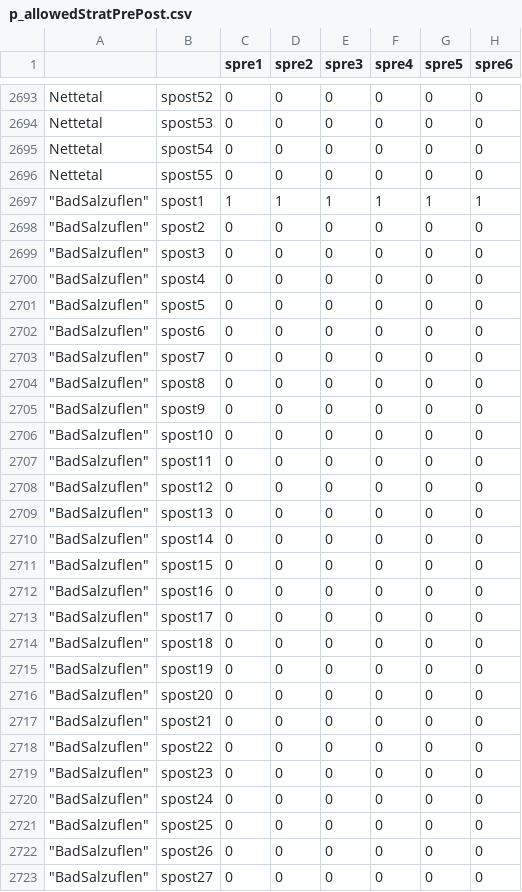
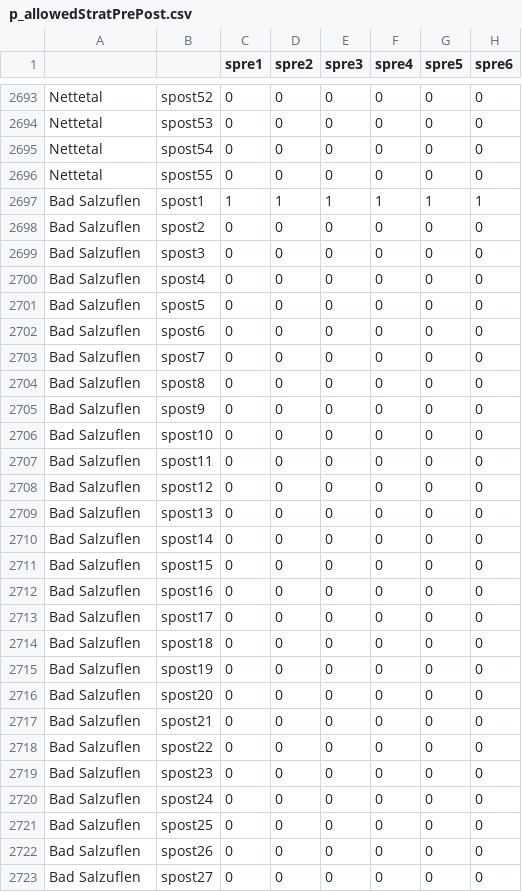
Before and after one commit to AECP-ETHZ/FARMIND, a CSV file: p_allowedStratPrePost.csv, drawn as a sheet; only a part is shown, gaps mark what is left out; the diff covers the shown part only.

```diff
--- a/p_allowedStratPrePost.csv
+++ b/p_allowedStratPrePost.csv
@@ -2697,27 +2697,27 @@
-"""BadSalzuflen""",spost1,1,1,1,1,1,1
-"""BadSalzuflen""",spost2,0,0,0,0,0,0
-"""BadSalzuflen""",spost3,0,0,0,0,0,0
-"""BadSalzuflen""",spost4,0,0,0,0,0,0
-"""BadSalzuflen""",spost5,0,0,0,0,0,0
-"""BadSalzuflen""",spost6,0,0,0,0,0,0
-"""BadSalzuflen""",spost7,0,0,0,0,0,0
-"""BadSalzuflen""",spost8,0,0,0,0,0,0
-"""BadSalzuflen""",spost9,0,0,0,0,0,0
-"""BadSalzuflen""",spost10,0,0,0,0,0,0
-"""BadSalzuflen""",spost11,0,0,0,0,0,0
-"""BadSalzuflen""",spost12,0,0,0,0,0,0
-"""BadSalzuflen""",spost13,0,0,0,0,0,0
-"""BadSalzuflen""",spost14,0,0,0,0,0,0
-"""BadSalzuflen""",spost15,0,0,0,0,0,0
-"""BadSalzuflen""",spost16,0,0,0,0,0,0
-"""BadSalzuflen""",spost17,0,0,0,0,0,0
-"""BadSalzuflen""",spost18,0,0,0,0,0,0
-"""BadSalzuflen""",spost19,0,0,0,0,0,0
-"""BadSalzuflen""",spost20,0,0,0,0,0,0
-"""BadSalzuflen""",spost21,0,0,0,0,0,0
-"""BadSalzuflen""",spost22,0,0,0,0,0,0
-"""BadSalzuflen""",spost23,0,0,0,0,0,0
-"""BadSalzuflen""",spost24,0,0,0,0,0,0
-"""BadSalzuflen""",spost25,0,0,0,0,0,0
-"""BadSalzuflen""",spost26,0,0,0,0,0,0
-"""BadSalzuflen""",spost27,0,0,0,0,0,0
+"Bad Salzuflen",spost1,1,1,1,1,1,1
+"Bad Salzuflen",spost2,0,0,0,0,0,0
+"Bad Salzuflen",spost3,0,0,0,0,0,0
+"Bad Salzuflen",spost4,0,0,0,0,0,0
+"Bad Salzuflen",spost5,0,0,0,0,0,0
+"Bad Salzuflen",spost6,0,0,0,0,0,0
+"Bad Salzuflen",spost7,0,0,0,0,0,0
+"Bad Salzuflen",spost8,0,0,0,0,0,0
+"Bad Salzuflen",spost9,0,0,0,0,0,0
+"Bad Salzuflen",spost10,0,0,0,0,0,0
+"Bad Salzuflen",spost11,0,0,0,0,0,0
+"Bad Salzuflen",spost12,0,0,0,0,0,0
+"Bad Salzuflen",spost13,0,0,0,0,0,0
+"Bad Salzuflen",spost14,0,0,0,0,0,0
+"Bad Salzuflen",spost15,0,0,0,0,0,0
+"Bad Salzuflen",spost16,0,0,0,0,0,0
+"Bad Salzuflen",spost17,0,0,0,0,0,0
+"Bad Salzuflen",spost18,0,0,0,0,0,0
+"Bad Salzuflen",spost19,0,0,0,0,0,0
+"Bad Salzuflen",spost20,0,0,0,0,0,0
+"Bad Salzuflen",spost21,0,0,0,0,0,0
+"Bad Salzuflen",spost22,0,0,0,0,0,0
+"Bad Salzuflen",spost23,0,0,0,0,0,0
+"Bad Salzuflen",spost24,0,0,0,0,0,0
+"Bad Salzuflen",spost25,0,0,0,0,0,0
+"Bad Salzuflen",spost26,0,0,0,0,0,0
+"Bad Salzuflen",spost27,0,0,0,0,0,0
```
Also changed, not shown: 138 edited cells elsewhere in this file, Grossmargin_P4,00.csv, data/Grossmargin_P4,00.csv, 13 other files.
